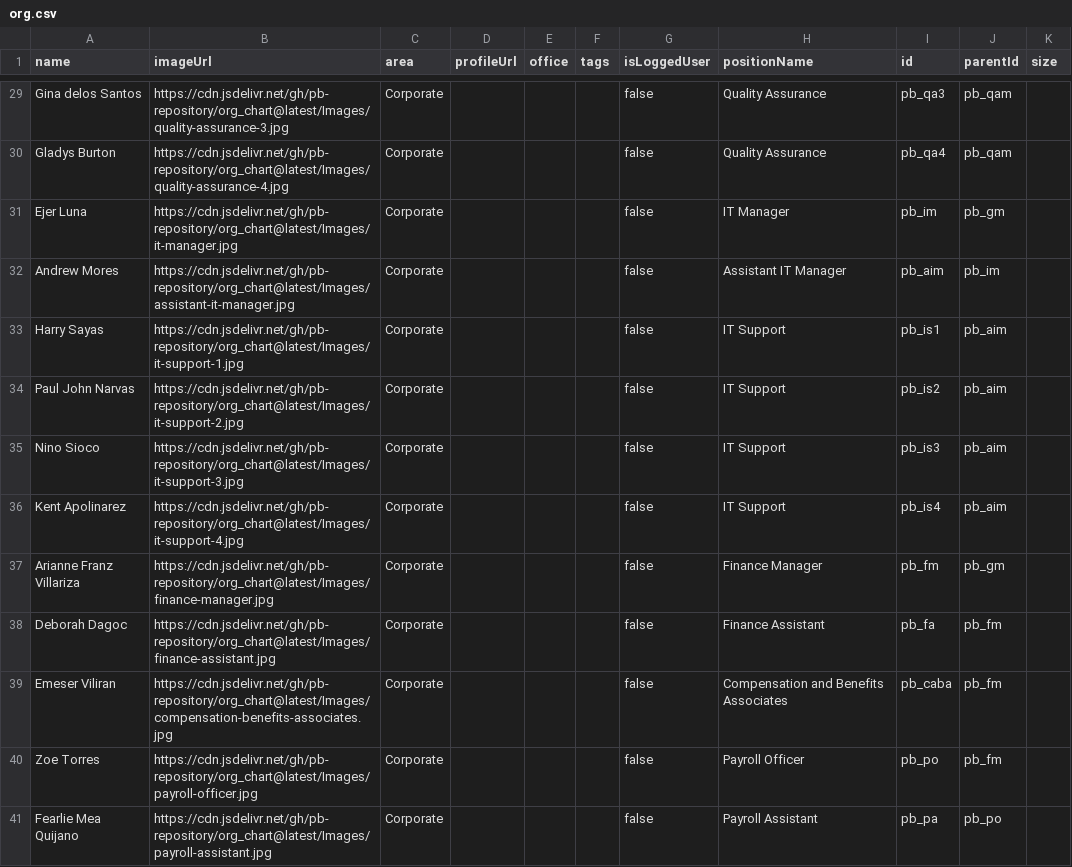
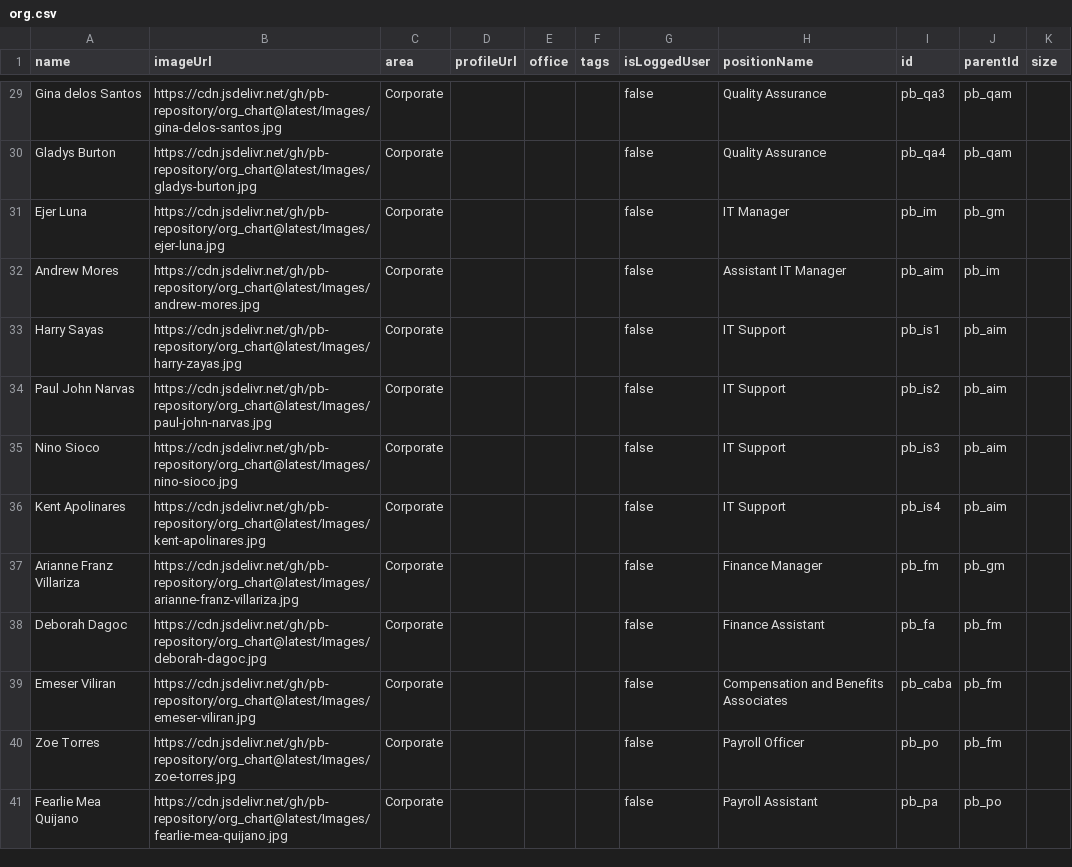
Before and after one commit to pb-repository/org_chart, a CSV file: org.csv, drawn as a sheet; only a part is shown, gaps mark what is left out; the diff covers the shown part only; the diff names each change by its address in the sheet, - before the commit and + after, or states it on an @@ line.

```diff
--- a/org.csv
+++ b/org.csv
-B29 (imageUrl): https://cdn.jsdelivr.net/gh/pb-repository/org_chart@latest/Images/quality-assurance-3.jpg
+B29 (imageUrl): https://cdn.jsdelivr.net/gh/pb-repository/org_chart@latest/Images/gina-delos-santos.jpg
-B30 (imageUrl): https://cdn.jsdelivr.net/gh/pb-repository/org_chart@latest/Images/quality-assurance-4.jpg
+B30 (imageUrl): https://cdn.jsdelivr.net/gh/pb-repository/org_chart@latest/Images/gladys-burton.jpg
-B31 (imageUrl): https://cdn.jsdelivr.net/gh/pb-repository/org_chart@latest/Images/it-manager.jpg
+B31 (imageUrl): https://cdn.jsdelivr.net/gh/pb-repository/org_chart@latest/Images/ejer-luna.jpg
-B32 (imageUrl): https://cdn.jsdelivr.net/gh/pb-repository/org_chart@latest/Images/assistant-it-manager.jpg
+B32 (imageUrl): https://cdn.jsdelivr.net/gh/pb-repository/org_chart@latest/Images/andrew-mores.jpg
-B33 (imageUrl): https://cdn.jsdelivr.net/gh/pb-repository/org_chart@latest/Images/it-support-1.jpg
+B33 (imageUrl): https://cdn.jsdelivr.net/gh/pb-repository/org_chart@latest/Images/harry-zayas.jpg
-B34 (imageUrl): https://cdn.jsdelivr.net/gh/pb-repository/org_chart@latest/Images/it-support-2.jpg
+B34 (imageUrl): https://cdn.jsdelivr.net/gh/pb-repository/org_chart@latest/Images/paul-john-narvas.jpg
-B35 (imageUrl): https://cdn.jsdelivr.net/gh/pb-repository/org_chart@latest/Images/it-support-3.jpg
+B35 (imageUrl): https://cdn.jsdelivr.net/gh/pb-repository/org_chart@latest/Images/nino-sioco.jpg
-A36 (name): Kent Apolinarez
+A36 (name): Kent Apolinares
-B36 (imageUrl): https://cdn.jsdelivr.net/gh/pb-repository/org_chart@latest/Images/it-support-4.jpg
+B36 (imageUrl): https://cdn.jsdelivr.net/gh/pb-repository/org_chart@latest/Images/kent-apolinares.jpg
-B37 (imageUrl): https://cdn.jsdelivr.net/gh/pb-repository/org_chart@latest/Images/finance-manager.jpg
+B37 (imageUrl): https://cdn.jsdelivr.net/gh/pb-repository/org_chart@latest/Images/arianne-franz-villariza.jpg
-B38 (imageUrl): https://cdn.jsdelivr.net/gh/pb-repository/org_chart@latest/Images/finance-assistant.jpg
+B38 (imageUrl): https://cdn.jsdelivr.net/gh/pb-repository/org_chart@latest/Images/deborah-dagoc.jpg
-B39 (imageUrl): https://cdn.jsdelivr.net/gh/pb-repository/org_chart@latest/Images/compensation-benefits-associates.jpg
+B39 (imageUrl): https://cdn.jsdelivr.net/gh/pb-repository/org_chart@latest/Images/emeser-viliran.jpg
-B40 (imageUrl): https://cdn.jsdelivr.net/gh/pb-repository/org_chart@latest/Images/payroll-officer.jpg
+B40 (imageUrl): https://cdn.jsdelivr.net/gh/pb-repository/org_chart@latest/Images/zoe-torres.jpg
-B41 (imageUrl): https://cdn.jsdelivr.net/gh/pb-repository/org_chart@latest/Images/payroll-assistant.jpg
+B41 (imageUrl): https://cdn.jsdelivr.net/gh/pb-repository/org_chart@latest/Images/fearlie-mea-quijano.jpg
```
Also changed, not shown: 28 edited cells elsewhere in this file, 48 other files.
